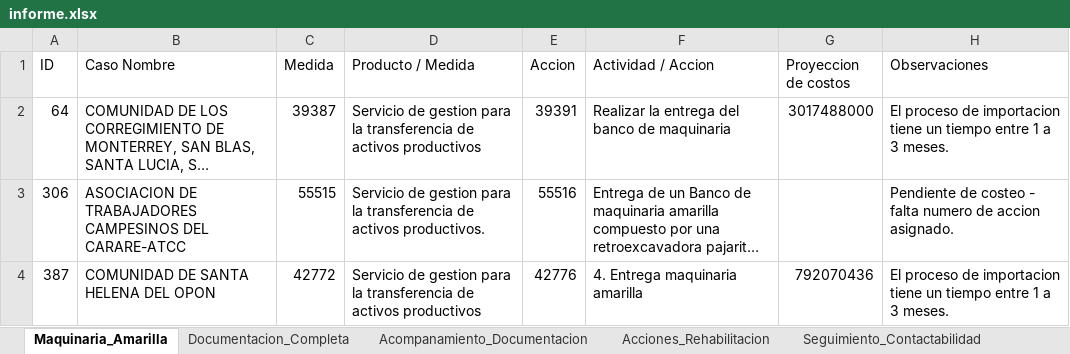
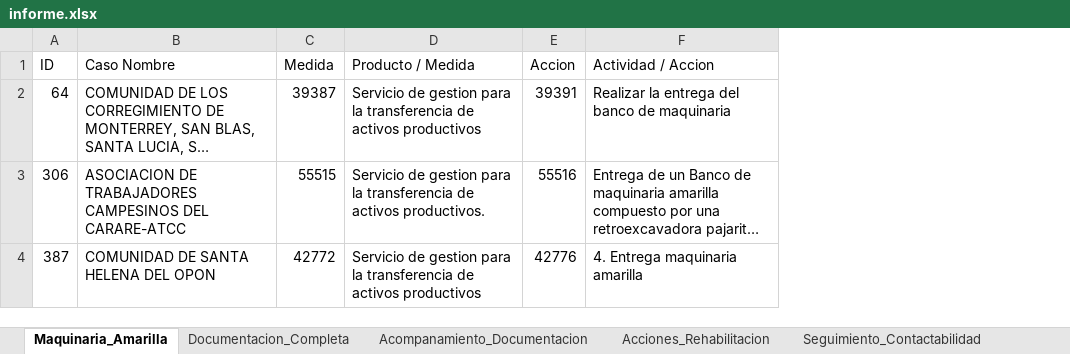
Before and after one commit to Angarita86/Presentaciones_3007, an Excel workbook: data/informe.xlsx, sheet Maquinaria_Amarilla, drawn as a sheet; long unchanged cells end in …; values as stored, in another font and other column widths than the file's, no borders; the diff names each change by its address in the sheet, - before the commit and + after, or states it on an @@ line.

```diff
--- a/data/informe.xlsx (sheet Maquinaria_Amarilla)
+++ b/data/informe.xlsx (sheet Maquinaria_Amarilla)
-column G (Proyeccion de costos), rows 2-4: 3017488000 |  | 792070436
-column H (Observaciones), rows 2-4: El proceso de importacion tiene un tiempo entre 1 a 3 meses. | Pendiente de costeo - falta numero de accion asignado. | El proceso de importacion tiene un tiempo entre 1 a 3 meses.
```
Also changed, not shown: sheet Documentacion_Completa.
